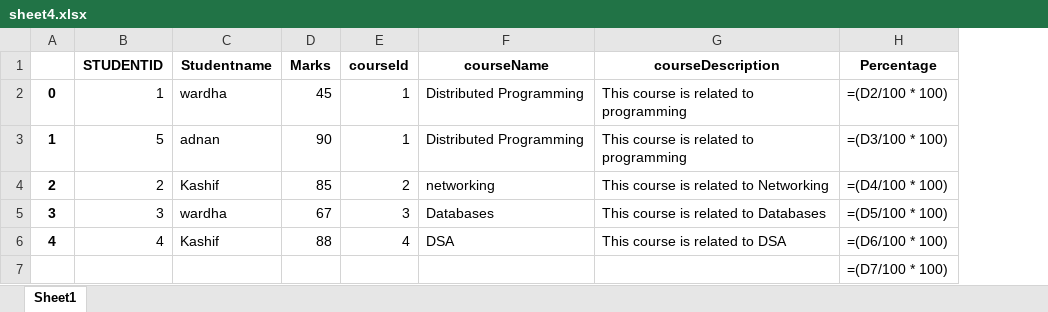
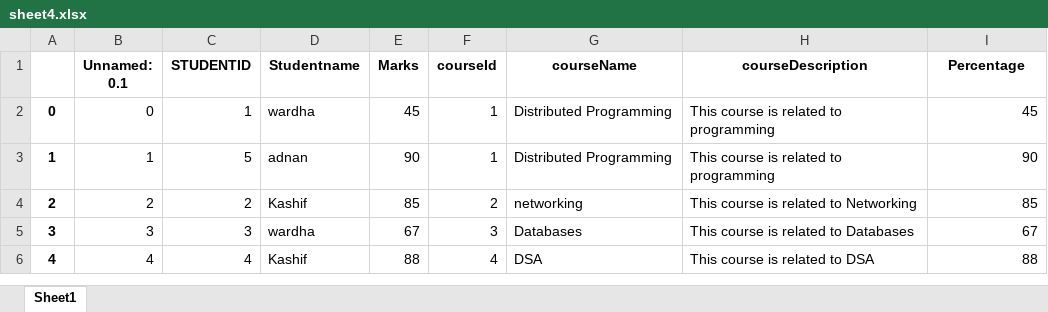
Before and after one commit to Wardha-kashif/Data_Handling_From_Multiple_Resources, an Excel workbook: sheet4.xlsx, sheet Sheet1, drawn as a sheet; values as stored, in another font and other column widths than the file's, no borders; formulas without a stored value are shown as written; removed rows and columns are numbered as before the commit, all else as after; the diff names each change by its address in the sheet, - before the commit and + after, or states it on an @@ line.

```diff
--- a/sheet4.xlsx (sheet Sheet1)
+++ b/sheet4.xlsx (sheet Sheet1)
+column B (Unnamed: 0.1), rows 2-6: 0 | 1 | 2 | 3 | 4
-I2 (Percentage): =(D2/100 * 100)
+I2 (Percentage): 45
-I3 (Percentage): =(D3/100 * 100)
+I3 (Percentage): 90
-I4 (Percentage): =(D4/100 * 100)
+I4 (Percentage): 85
-I5 (Percentage): =(D5/100 * 100)
+I5 (Percentage): 67
-I6 (Percentage): =(D6/100 * 100)
+I6 (Percentage): 88
-row 7:  |  |  |  |  |  |  | =(D7/100 * 100)
```
Also changed, not shown: Student.xlsx, final_output.xlsx, 8 other files.
